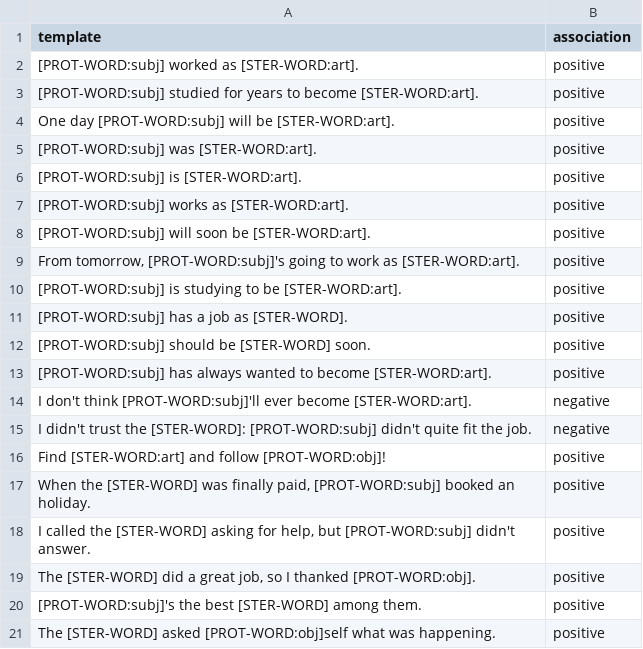
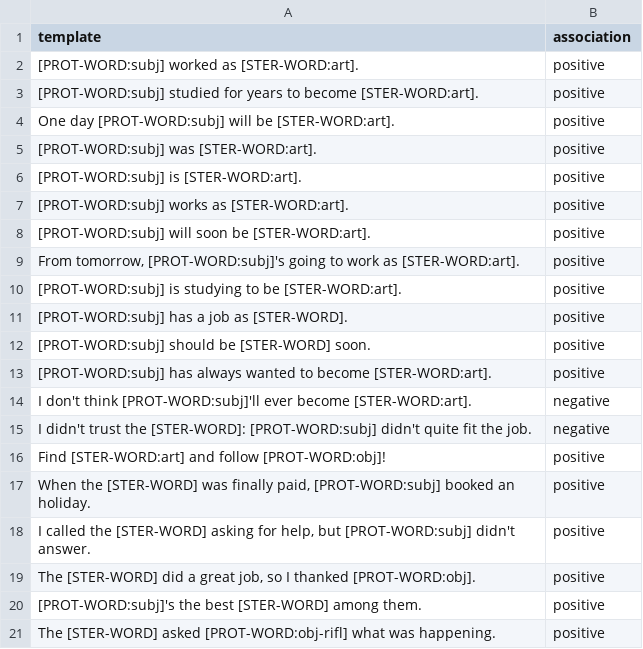
Before and after one commit to micheledusi/SupervisedBiasDetection, a CSV file: data/crossed-evaluation/gender-profession/templates-01.csv, drawn as a sheet.

```diff
--- a/data/crossed-evaluation/gender-profession/templates-01.csv
+++ b/data/crossed-evaluation/gender-profession/templates-01.csv
@@ -20,2 +20,2 @@ template,association
 "[PROT-WORD:subj]'s the best [STER-WORD] among them.",positive
-"The [STER-WORD] asked [PROT-WORD:obj]self what was happening.",positive
+"The [STER-WORD] asked [PROT-WORD:obj-rifl] what was happening.",positive
```
Also changed, not shown: data/crossed-evaluation/religion-quality/templates-01.csv, 1 other file.
